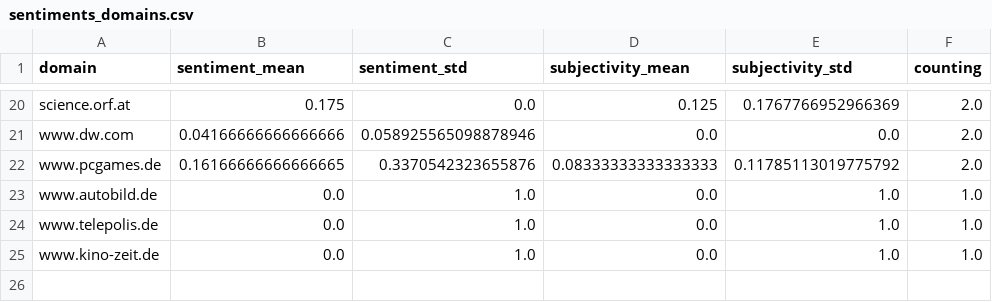
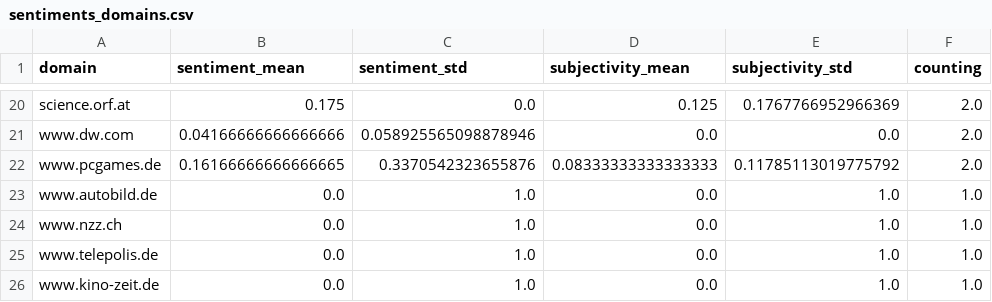
Before and after one commit to paularicarda-news/VolcanoIsComing, a CSV file: csv/sentiments_domains.csv, drawn as a sheet; only a part is shown, gaps mark what is left out; the diff names each change by its address in the sheet, - before the commit and + after, or states it on an @@ line.

```diff
--- a/csv/sentiments_domains.csv
+++ b/csv/sentiments_domains.csv
+row 24: www.nzz.ch | 0.0 | 1.0 | 0.0 | 1.0 | 1.0
```
Also changed, not shown: csv/sentiments_days.csv, csv/sentiments_locations.csv, 5 other files.
